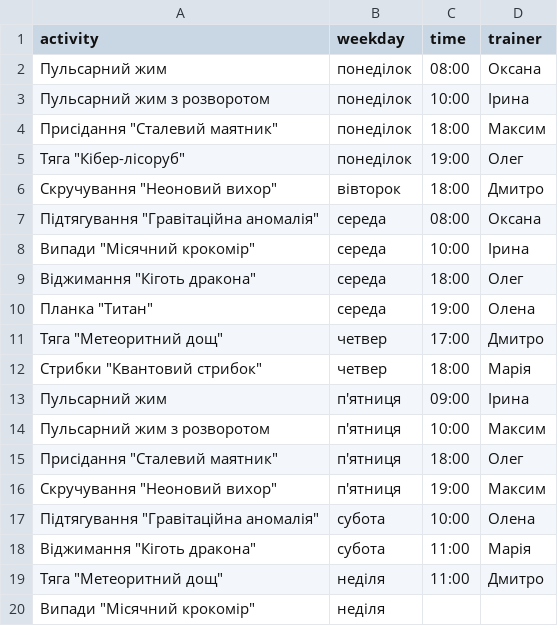
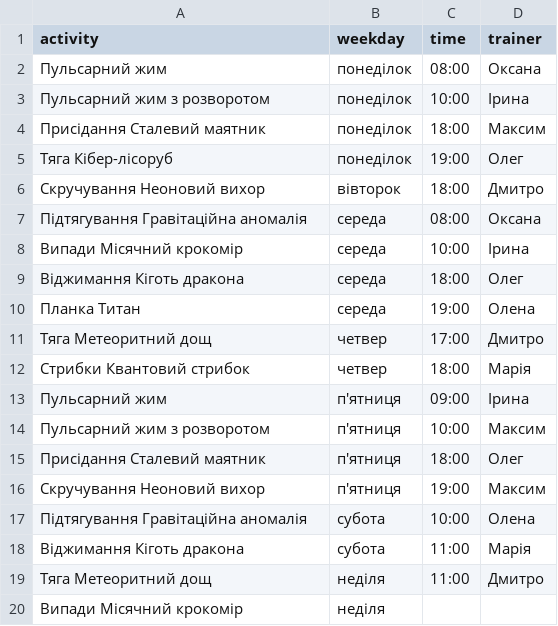
Before and after one commit to oleksii-m-baranov/computational-methods-2026-practice, a CSV file: students/ai-245/dudnik-zakhar/lab4/data/schedule.csv, drawn as a sheet.

```diff
--- a/students/ai-245/dudnik-zakhar/lab4/data/schedule.csv
+++ b/students/ai-245/dudnik-zakhar/lab4/data/schedule.csv
@@ -3,18 +3,18 @@ activity,weekday,time,trainer
 Пульсарний жим з розворотом,понеділок,10:00,Ірина
-"Присідання ""Сталевий маятник""",понеділок,18:00,Максим
-"Тяга ""Кібер-лісоруб""",понеділок,19:00,Олег
-"Скручування ""Неоновий вихор""",вівторок,18:00,Дмитро
-"Підтягування ""Гравітаційна аномалія""",середа,08:00,Оксана
-"Випади ""Місячний крокомір""",середа,10:00,Ірина
-"Віджимання ""Кіготь дракона""",середа,18:00,Олег
-"Планка ""Титан""",середа,19:00,Олена
-"Тяга ""Метеоритний дощ""",четвер,17:00,Дмитро
-"Стрибки ""Квантовий стрибок""",четвер,18:00,Марія
+Присідання Сталевий маятник,понеділок,18:00,Максим
+Тяга Кібер-лісоруб,понеділок,19:00,Олег
+Скручування Неоновий вихор,вівторок,18:00,Дмитро
+Підтягування Гравітаційна аномалія,середа,08:00,Оксана
+Випади Місячний крокомір,середа,10:00,Ірина
+Віджимання Кіготь дракона,середа,18:00,Олег
+Планка Титан,середа,19:00,Олена
+Тяга Метеоритний дощ,четвер,17:00,Дмитро
+Стрибки Квантовий стрибок,четвер,18:00,Марія
 Пульсарний жим,п'ятниця,09:00,Ірина
 Пульсарний жим з розворотом,п'ятниця,10:00,Максим
-"Присідання ""Сталевий маятник""",п'ятниця,18:00,Олег
-"Скручування ""Неоновий вихор""",п'ятниця,19:00,Максим
-"Підтягування ""Гравітаційна аномалія""",субота,10:00,Олена
-"Віджимання ""Кіготь дракона""",субота,11:00,Марія
-"Тяга ""Метеоритний дощ""",неділя,11:00,Дмитро
-"Випади ""Місячний крокомір""",неділя,,
+Присідання Сталевий маятник,п'ятниця,18:00,Олег
+Скручування Неоновий вихор,п'ятниця,19:00,Максим
+Підтягування Гравітаційна аномалія,субота,10:00,Олена
+Віджимання Кіготь дракона,субота,11:00,Марія
+Тяга Метеоритний дощ,неділя,11:00,Дмитро
+Випади Місячний крокомір,неділя,,
```
Also changed, not shown: 55 other files.
